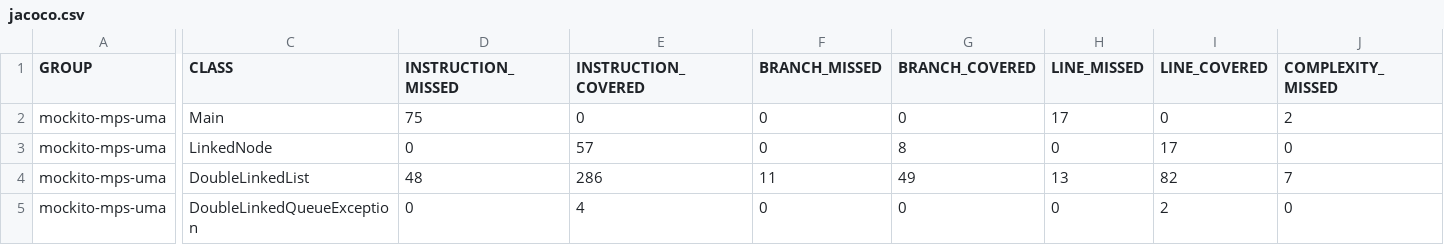
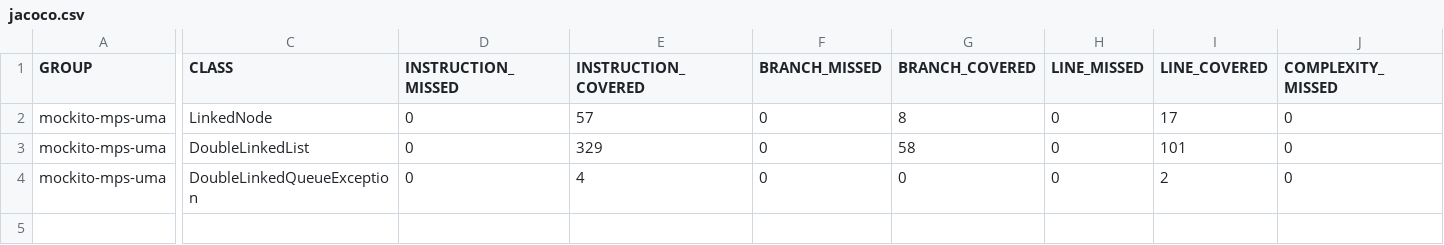
Before and after one commit to 2tank/Mantemineto_Pruebas_Practica_2, a CSV file: MPSP3/target/site/jacoco/jacoco.csv, drawn as a sheet; only a part is shown, gaps mark what is left out; removed rows and columns are numbered as before the commit, all else as after; rows hold the shown columns only; the diff covers the shown part only; the diff names each change by its address in the sheet, - before the commit and + after, or states it on an @@ line.

```diff
--- a/MPSP3/target/site/jacoco/jacoco.csv
+++ b/MPSP3/target/site/jacoco/jacoco.csv
-row 2: mockito-mps-uma | Main | 75 | 0 | 0 | 0 | 17 | 0 | 2
-D3 (INSTRUCTION_MISSED): 48
+D3 (INSTRUCTION_MISSED): 0
-E3 (INSTRUCTION_COVERED): 286
+E3 (INSTRUCTION_COVERED): 329
-F3 (BRANCH_MISSED): 11
+F3 (BRANCH_MISSED): 0
-G3 (BRANCH_COVERED): 49
+G3 (BRANCH_COVERED): 58
-H3 (LINE_MISSED): 13
+H3 (LINE_MISSED): 0
-I3 (LINE_COVERED): 82
+I3 (LINE_COVERED): 101
-J3 (COMPLEXITY_MISSED): 7
+J3 (COMPLEXITY_MISSED): 0
```
Also changed, not shown: 1 edited cell elsewhere in this file, 48 other files.
